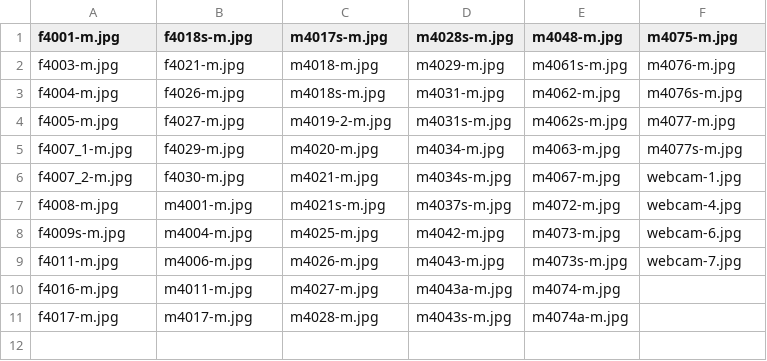
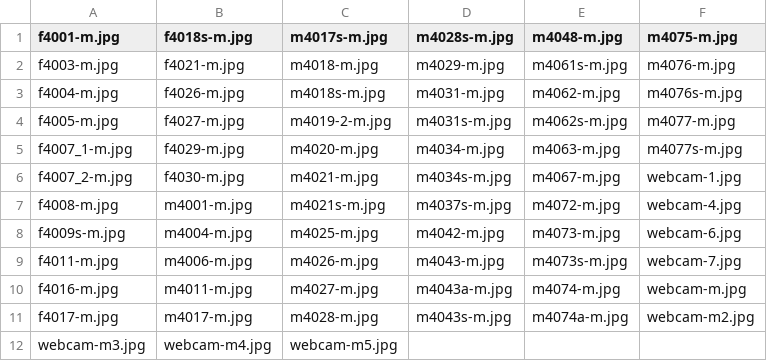
Before and after one commit to joanaz/MMM-Emotion-Detection, a CSV file: code/neutral.csv, drawn as a sheet.

```diff
--- a/code/neutral.csv
+++ b/code/neutral.csv
@@ -9,3 +9,4 @@ f4009s-m.jpg	m4004-m.jpg	m4025-m.jpg	m4042-m.jpg	m4073-m.jpg	webcam-6.jpg
 f4011-m.jpg	m4006-m.jpg	m4026-m.jpg	m4043-m.jpg	m4073s-m.jpg	webcam-7.jpg
-f4016-m.jpg	m4011-m.jpg	m4027-m.jpg	m4043a-m.jpg	m4074-m.jpg
-f4017-m.jpg	m4017-m.jpg	m4028-m.jpg	m4043s-m.jpg	m4074a-m.jpg
+f4016-m.jpg	m4011-m.jpg	m4027-m.jpg	m4043a-m.jpg	m4074-m.jpg	webcam-m.jpg
+f4017-m.jpg	m4017-m.jpg	m4028-m.jpg	m4043s-m.jpg	m4074a-m.jpg	webcam-m2.jpg
+webcam-m3.jpg	webcam-m4.jpg	webcam-m5.jpg
```
Also changed, not shown: code/smiles.csv, 20 other files.
